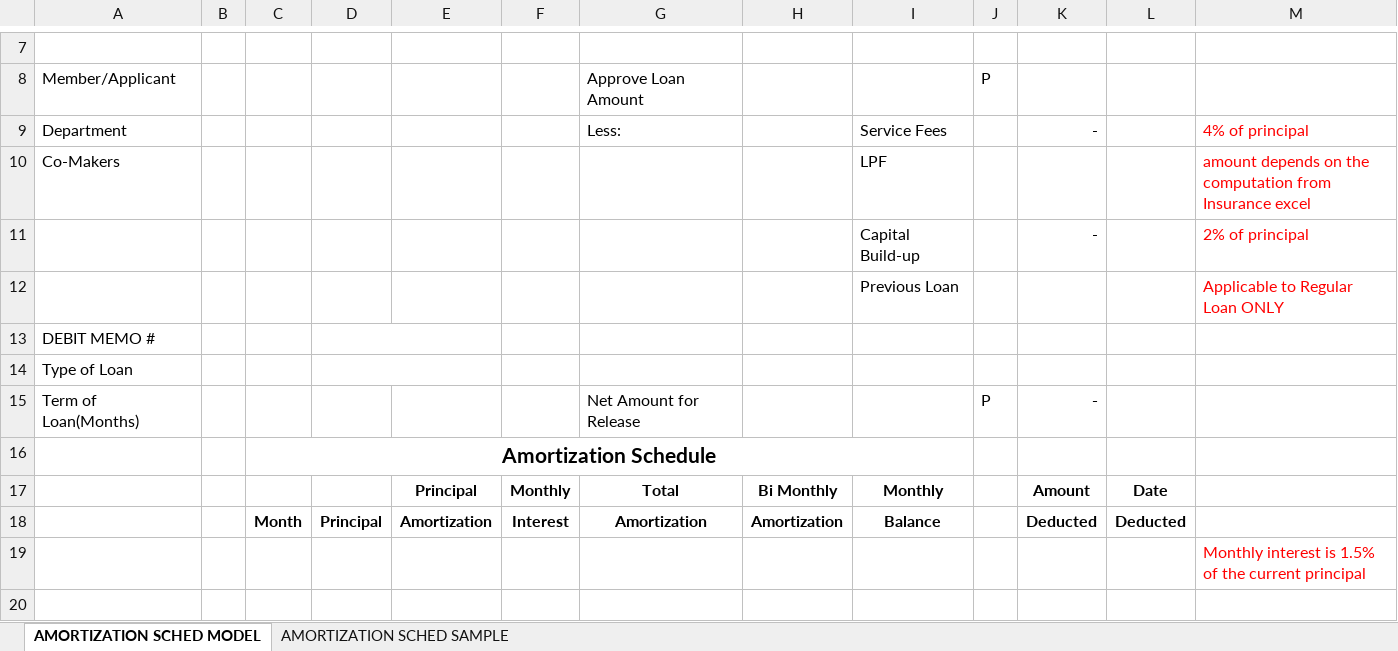
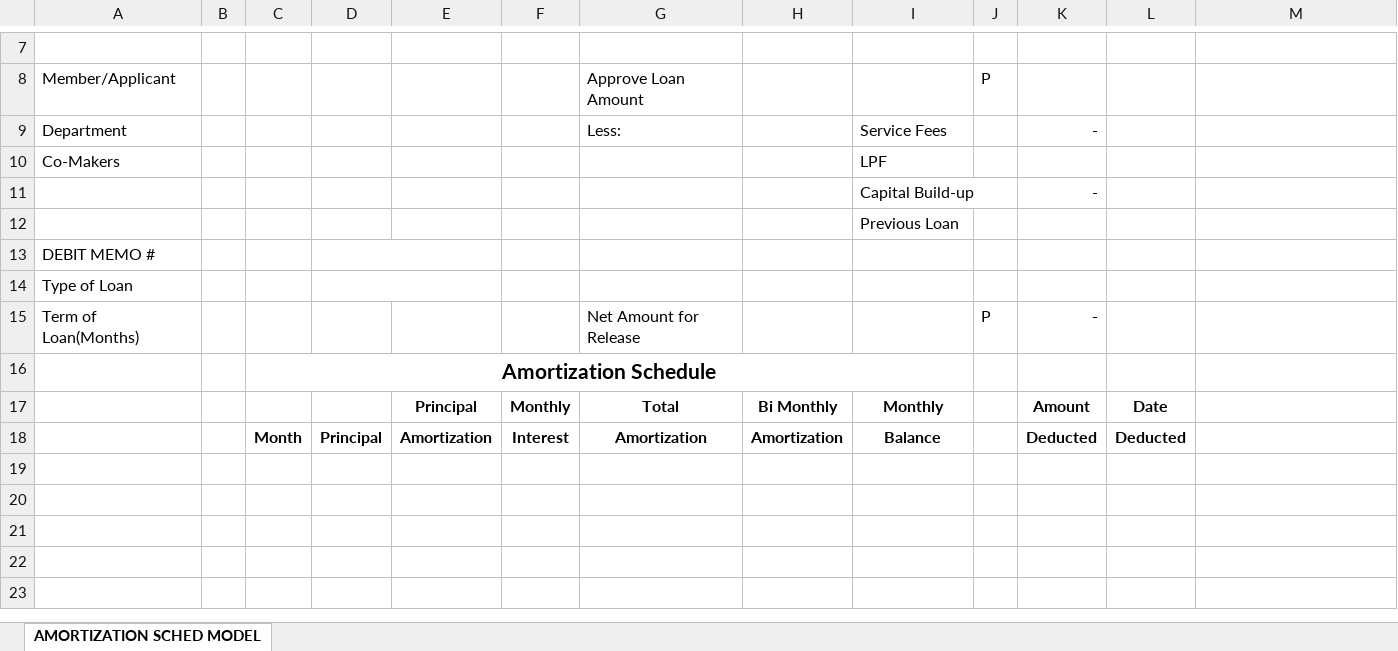
Before and after one commit to pitcza/OCGEMPC, an Excel workbook: src/assets/AMORTIZATION_SCHEDULE.xlsx, sheet AMORTIZATION SCHED MODEL, drawn as a sheet; only a part is shown, gaps mark what is left out; the shorter side is filled out with more unchanged rows; values as stored, in another font and other column widths than the file's, no borders; charts and pictures not drawn; the diff names each change by its address in the sheet, - before the commit and + after, or states it on an @@ line.

```diff
--- a/src/assets/AMORTIZATION_SCHEDULE.xlsx (sheet AMORTIZATION SCHED MODEL)
+++ b/src/assets/AMORTIZATION_SCHEDULE.xlsx (sheet AMORTIZATION SCHED MODEL)
-sheet tab: AMORTIZATION SCHED SAMPLE
-M9: 4% of principal
+M9: (empty)
-M10: amount depends on the computation from Insurance excel
+M10: (empty)
-M11: 2% of principal
+M11: (empty)
-M12: Applicable to Regular Loan ONLY
+M12: (empty)
-M19: Monthly interest is 1.5% of the current principal
+M19: (empty)
```
Also changed, not shown: charts or pictures, 16 other files.
